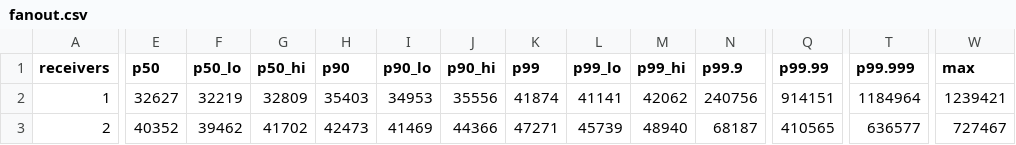
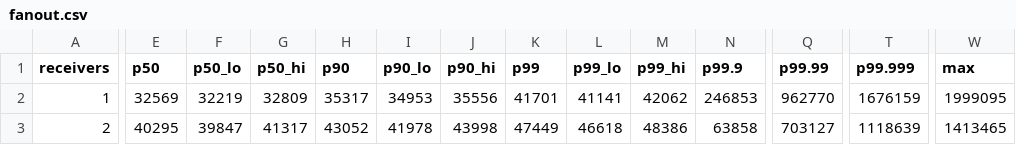
Before and after one commit to OxFEE1DEAD/spectral-hackathon-2026, a CSV file: data/plots/fanout.csv, drawn as a sheet; only a part is shown, gaps mark what is left out; the diff covers the shown part only; the diff names each change by its address in the sheet, - before the commit and + after, or states it on an @@ line.

```diff
--- a/data/plots/fanout.csv
+++ b/data/plots/fanout.csv
-E2 (p50): 32627
+E2 (p50): 32569
-H2 (p90): 35403
+H2 (p90): 35317
-K2 (p99): 41874
+K2 (p99): 41701
-N2 (p99.9): 240756
+N2 (p99.9): 246853
-Q2 (p99.99): 914151
+Q2 (p99.99): 962770
-T2 (p99.999): 1184964
+T2 (p99.999): 1676159
-W2 (max): 1239421
+W2 (max): 1999095
-E3 (p50): 40352
+E3 (p50): 40295
-F3 (p50_lo): 39462
+F3 (p50_lo): 39847
-G3 (p50_hi): 41702
+G3 (p50_hi): 41317
-H3 (p90): 42473
+H3 (p90): 43052
-I3 (p90_lo): 41469
+I3 (p90_lo): 41978
-J3 (p90_hi): 44366
+J3 (p90_hi): 43998
-K3 (p99): 47271
+K3 (p99): 47449
-L3 (p99_lo): 45739
+L3 (p99_lo): 46618
-M3 (p99_hi): 48940
+M3 (p99_hi): 48386
-N3 (p99.9): 68187
+N3 (p99.9): 63858
-Q3 (p99.99): 410565
+Q3 (p99.99): 703127
-T3 (p99.999): 636577
+T3 (p99.999): 1118639
-W3 (max): 727467
+W3 (max): 1413465
```
Also changed, not shown: 53 edited cells elsewhere in this file, data/plots/fanout_per_receiver.csv, data/plots/latency_vs_rate.csv, 47 other files.
